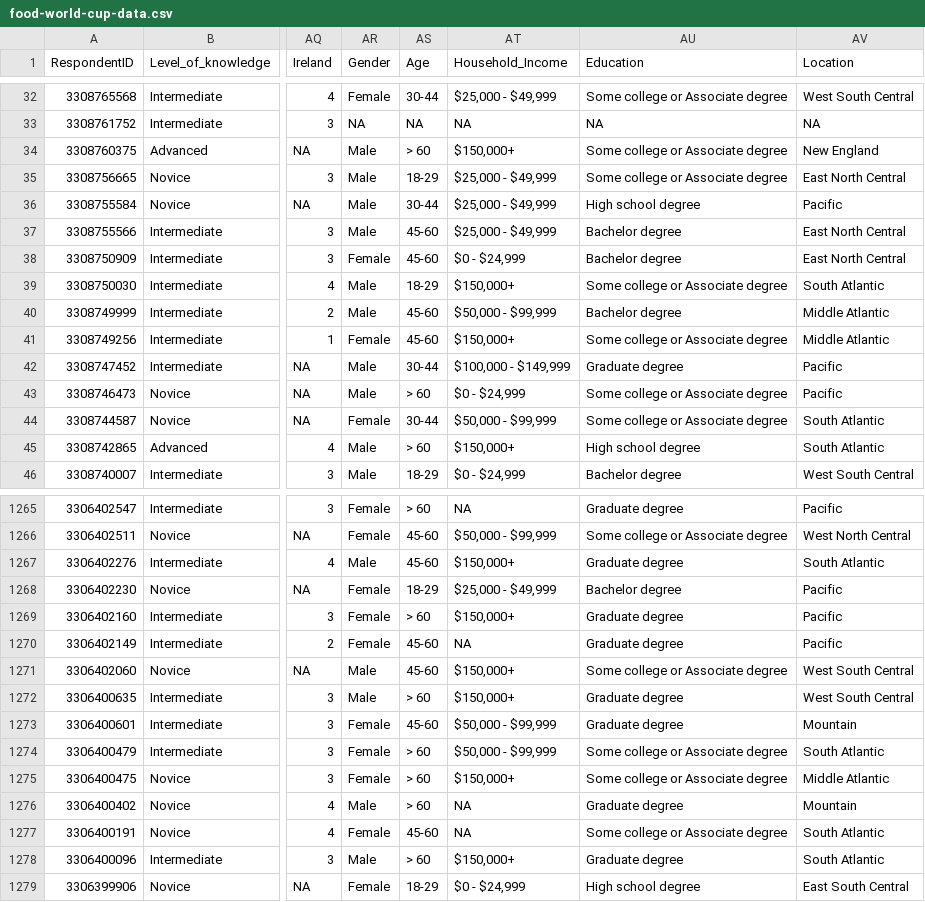
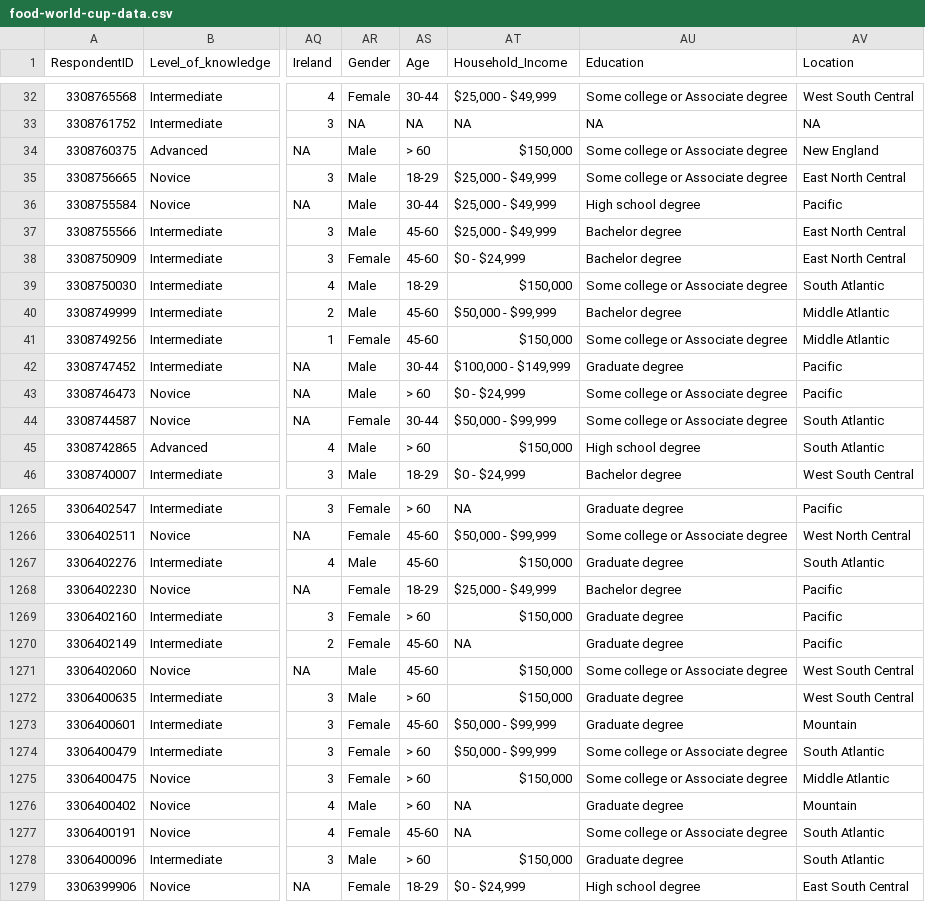
Before and after one commit to mavezdabas/food_worldcup, a CSV file: food-world-cup-data.csv, drawn as a sheet; only a part is shown, gaps mark what is left out; the diff covers the shown part only; the diff names each change by its address in the sheet, - before the commit and + after, or states it on an @@ line.

```diff
--- a/food-world-cup-data.csv
+++ b/food-world-cup-data.csv
-AT34 (Household_Income): $150,000+
+AT34 (Household_Income): $150,000
-AT39 (Household_Income): $150,000+
+AT39 (Household_Income): $150,000
-AT41 (Household_Income): $150,000+
+AT41 (Household_Income): $150,000
-AT45 (Household_Income): $150,000+
+AT45 (Household_Income): $150,000
-AT1267 (Household_Income): $150,000+
+AT1267 (Household_Income): $150,000
-AT1269 (Household_Income): $150,000+
+AT1269 (Household_Income): $150,000
-AT1271:AT1272 (Household_Income): $150,000+
+AT1271:AT1272 (Household_Income): $150,000
-AT1275 (Household_Income): $150,000+
+AT1275 (Household_Income): $150,000
-AT1278 (Household_Income): $150,000+
+AT1278 (Household_Income): $150,000
```
Also changed, not shown: 115 edited cells elsewhere in this file, 16 other files.
